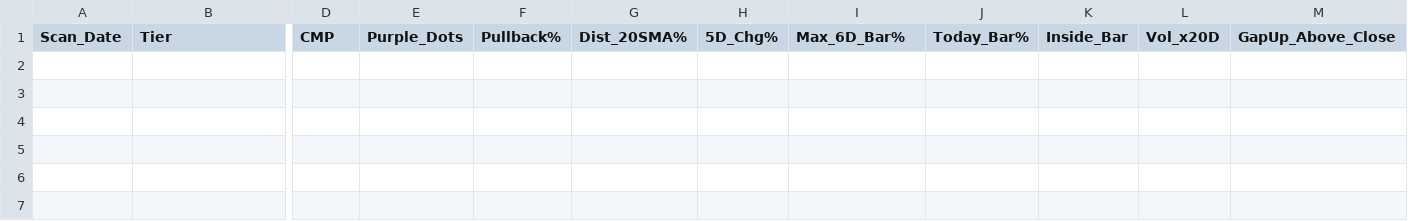
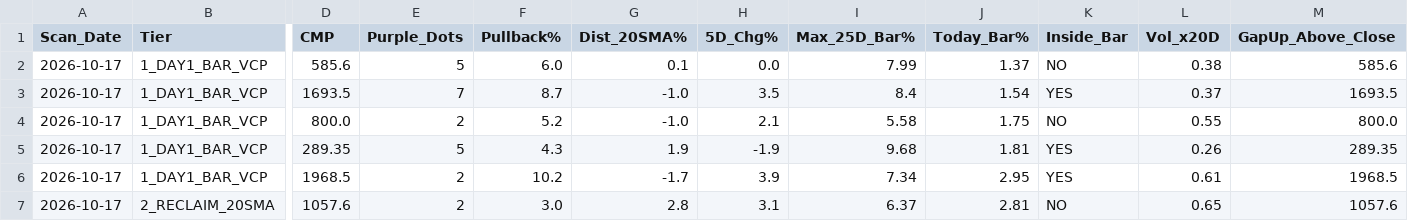
Before and after one commit to sainivipul1052-bit/vcp-scanner, a CSV file: best_stocks.csv, drawn as a sheet; only a part is shown, gaps mark what is left out; rows hold the shown columns only; the diff names each change by its address in the sheet, - before the commit and + after, or states it on an @@ line.

```diff
--- a/best_stocks.csv
+++ b/best_stocks.csv
-I1: Max_6D_Bar%
+I1: Max_25D_Bar%
+row 2: 2026-10-17 | 1_DAY1_BAR_VCP | 585.6 | 5 | 6.0 | 0.1 | 0.0 | 7.99 | 1.37 | NO | 0.38 | 585.6
+row 3: 2026-10-17 | 1_DAY1_BAR_VCP | 1693.5 | 7 | 8.7 | -1.0 | 3.5 | 8.4 | 1.54 | YES | 0.37 | 1693.5
+row 4: 2026-10-17 | 1_DAY1_BAR_VCP | 800.0 | 2 | 5.2 | -1.0 | 2.1 | 5.58 | 1.75 | NO | 0.55 | 800.0
+row 5: 2026-10-17 | 1_DAY1_BAR_VCP | 289.35 | 5 | 4.3 | 1.9 | -1.9 | 9.68 | 1.81 | YES | 0.26 | 289.35
+row 6: 2026-10-17 | 1_DAY1_BAR_VCP | 1968.5 | 2 | 10.2 | -1.7 | 3.9 | 7.34 | 2.95 | YES | 0.61 | 1968.5
+row 7: 2026-10-17 | 2_RECLAIM_20SMA | 1057.6 | 2 | 3.0 | 2.8 | 3.1 | 6.37 | 2.81 | NO | 0.65 | 1057.6
```
